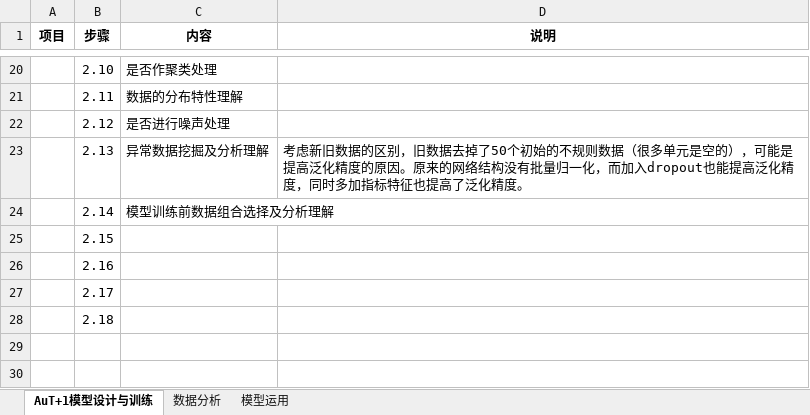
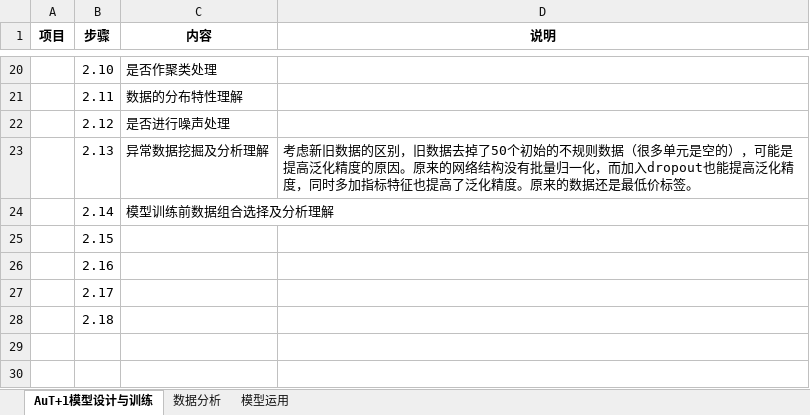
Before and after one commit to freebirdweij/MyGoldAnalyse, an Excel workbook: analyse/相关分析记录.xlsx, sheet AuT+1模型设计与训练, drawn as a sheet; only a part is shown, gaps mark what is left out; values as stored, in another font and other column widths than the file's, no borders; the diff names each change by its address in the sheet, - before the commit and + after, or states it on an @@ line.

Commit message:
Update a tip about datas trained before.

```diff
--- a/analyse/相关分析记录.xlsx (sheet AuT+1模型设计与训练)
+++ b/analyse/相关分析记录.xlsx (sheet AuT+1模型设计与训练)
-D23 (说明): …化精度。
+D23 (说明): …化精度。原来的数据还是最低价标签。
```
